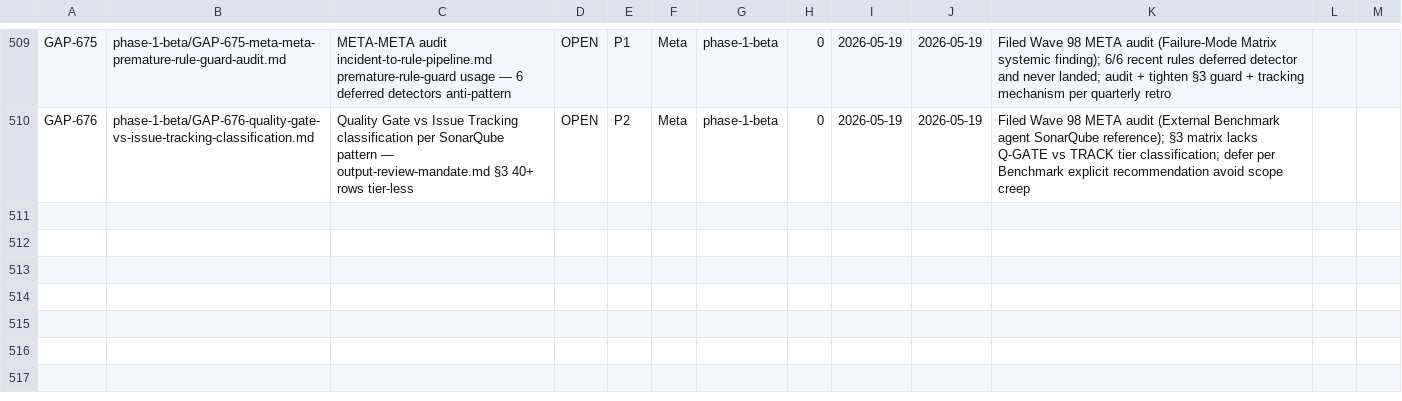
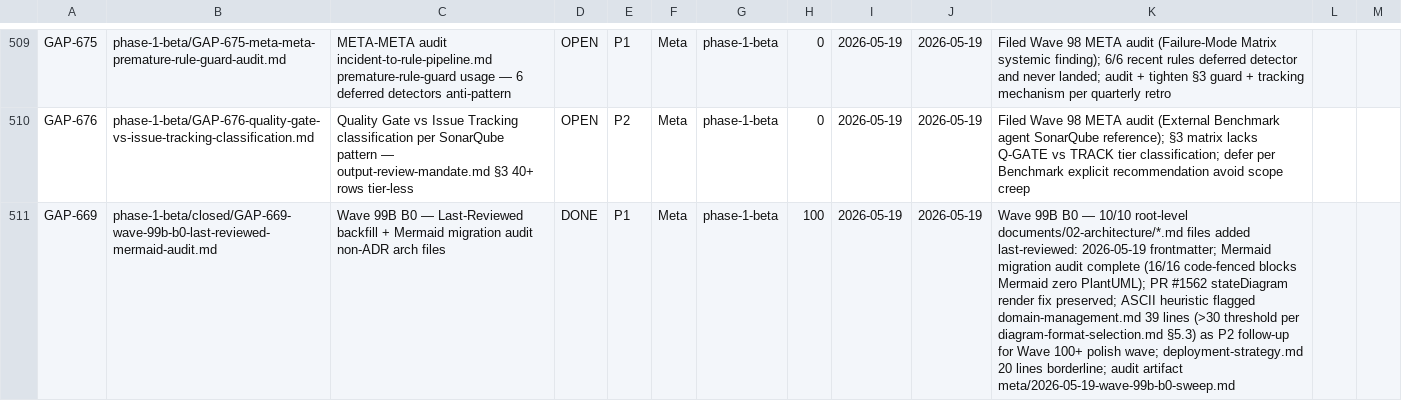
Before and after one commit to VictorAurelius/2026-Kite-Class-Platform, a CSV file: documents/04-quality/gaps/gap-status.csv, drawn as a sheet; only a part is shown, gaps mark what is left out; the diff names each change by its address in the sheet, - before the commit and + after, or states it on an @@ line.

Commit message:
docs(wave-99b-b0): GAP-669 — Last-Reviewed backfill + Mermaid migration audit (10/10 arch files) (#1568)
Wave 99B Bucket B0 sweep ships:

1. last-reviewed: 2026-05-19 frontmatter backfilled on 10/10 root-level
   documents/02-architecture/*.md files (post-B6 archive). Mix of new
   frontmatter (6 files lacking entirely) + last-reviewed field added to
   4 Wave 96 era files using last-updated:.

2. Mermaid migration audit complete: 16/16 code-fenced diagram blocks
   compliant Mermaid (flowchart/sequenceDiagram/stateDiagram-v2). Zero
   PlantUML refs found. PR #1562 stateDiagram render fix preserved
   (multi-tenant §2 line 76).

3. ASCII box-drawing heuristic scan per diagram-format-selection.md
   §5.3 detector: domain-management.md = 39 lines (over >30 threshold,
   flagged P2 follow-up Wave 100+); deployment-strategy.md = 20 lines
   (borderline); data-retention-policy.md = 14 lines (small inline OK).
   Migration deferred (scope creep per plan §3 B0).

4. GAP-669 filed + flipped DONE (closed/ subdir per gap-folder-org
   v2.0.0); audit artifact meta/2026-05-19-wave-99b-b0-sweep.md filed;
   gap-status.csv + audits-index.csv rows synced.

AC: 10/10 last-reviewed coverage; Mermaid audit complete; render fix
preserved; ASCII heuristic flag for follow-up scope.

Refs: Wave 99B plan §3 B0; B6 baseline meta/2026-05-19-wave-99b-arch-
sweep-baseline.md; diagram-format-selection.md v1.0.0 §2 + §5.3;
rule-change-process.md §3.5 staleness pattern.

Closes GAP-669.

Co-authored-by: VictorAurelius <vannkite@outlook.com>

```diff
--- a/documents/04-quality/gaps/gap-status.csv
+++ b/documents/04-quality/gaps/gap-status.csv
+row 511: GAP-669 | phase-1-beta/closed/GAP-669-wave-99b-b0-last-reviewed-mermaid-audit.md | Wave 99B B0 — Last-Reviewed backfill + Mermaid migration audit non-ADR arch files | DONE | P1 | Meta | phase-1-beta | 100 | 2026-05-19 | 2026-05-19 | Wave 99B B0 — 10/10 root-level documents/02-architecture/*.md files added last-reviewed: 2026-05-19 frontmatter; Mermaid migration audit complete (16/16 code-fenced blocks Mermaid zero PlantUML); PR #1562 stateDiagram render fix preserved; ASCII heuristic flagged domain-management.md 39 lines (>30 threshold per diagram-format-selection.md §5.3) as P2 follow-up for Wave 100+ polish wave; deployment-strategy.md 20 lines borderline; audit artifact meta/2026-05-19-wave-99b-b0-sweep.md
```
Also changed, not shown: documents/04-quality/audits/audits-index.csv, 12 other files.
